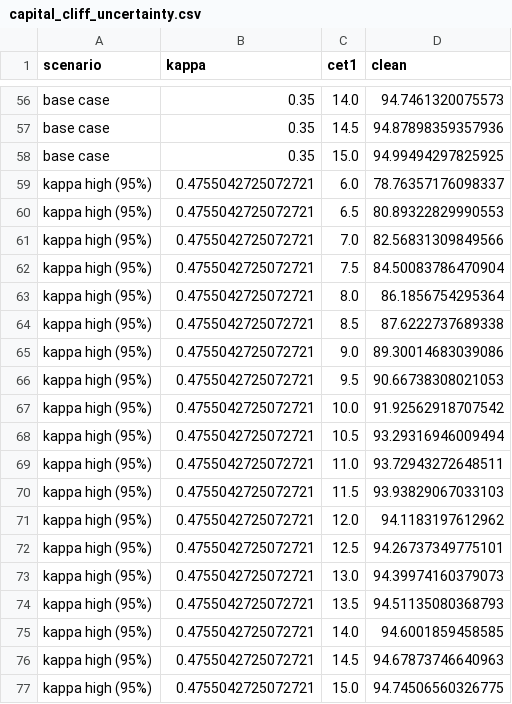
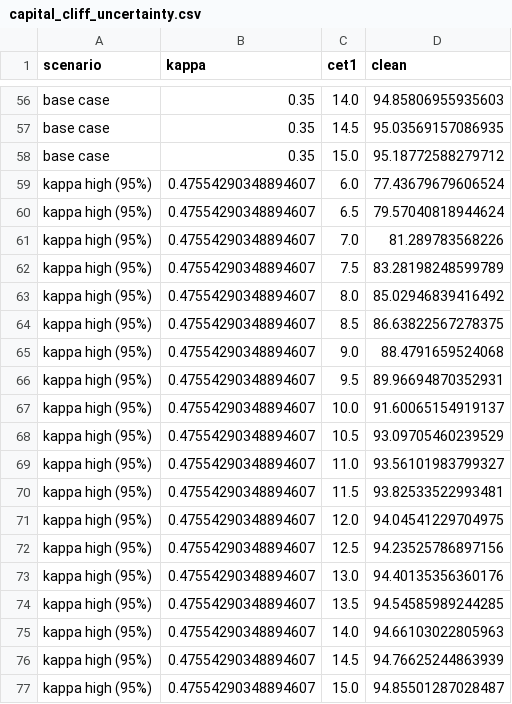
Before and after one commit to pyoolo/Credit-Quant-Research, a CSV file: at1-coco-pricer/results/capital_cliff_uncertainty.csv, drawn as a sheet; only a part is shown, gaps mark what is left out; the diff covers the shown part only; the diff names each change by its address in the sheet, - before the commit and + after, or states it on an @@ line.

```diff
--- a/at1-coco-pricer/results/capital_cliff_uncertainty.csv
+++ b/at1-coco-pricer/results/capital_cliff_uncertainty.csv
-D56 (clean): 94.7461320075573
+D56 (clean): 94.85806955935603
-D57 (clean): 94.87898359357936
+D57 (clean): 95.03569157086935
-D58 (clean): 94.99494297825925
+D58 (clean): 95.18772588279712
-B59:B77 (kappa): 0.4755042725072721
+B59:B77 (kappa): 0.47554290348894607
-D59 (clean): 78.76357176098337
+D59 (clean): 77.43679679606524
-D60 (clean): 80.89322829990553
+D60 (clean): 79.57040818944624
-D61 (clean): 82.56831309849566
+D61 (clean): 81.289783568226
-D62 (clean): 84.50083786470904
+D62 (clean): 83.28198248599789
-D63 (clean): 86.1856754295364
+D63 (clean): 85.02946839416492
-D64 (clean): 87.6222737689338
+D64 (clean): 86.63822567278375
-D65 (clean): 89.30014683039086
+D65 (clean): 88.4791659524068
-D66 (clean): 90.66738308021053
+D66 (clean): 89.96694870352931
-D67 (clean): 91.92562918707542
+D67 (clean): 91.60065154919137
-D68 (clean): 93.29316946009494
+D68 (clean): 93.09705460239529
-D69 (clean): 93.72943272648511
+D69 (clean): 93.56101983799327
-D70 (clean): 93.93829067033103
+D70 (clean): 93.82533522993481
-D71 (clean): 94.1183197612962
+D71 (clean): 94.04541229704975
-D72 (clean): 94.26737349775101
+D72 (clean): 94.23525786897156
-D73 (clean): 94.39974160379073
+D73 (clean): 94.40135356360176
-D74 (clean): 94.51135080368793
+D74 (clean): 94.54585989244285
-D75 (clean): 94.6001859458585
+D75 (clean): 94.66103022805963
-D76 (clean): 94.67873746640963
+D76 (clean): 94.76625244863939
-D77 (clean): 94.74506560326775
+D77 (clean): 94.85501287028487
```
Also changed, not shown: 92 edited cells elsewhere in this file, at1-coco-pricer/results/call_probability.csv, at1-coco-pricer/results/call_vs_extension.csv, 54 other files.
